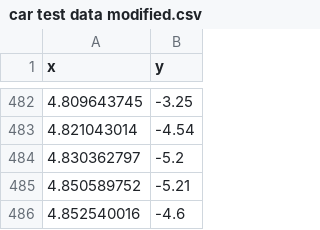
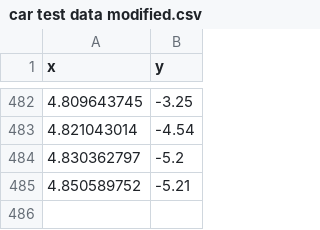
Before and after one commit to awnorth/projectDATA, a CSV file: car test data modified.csv, drawn as a sheet; only a part is shown, gaps mark what is left out; the diff names each change by its address in the sheet, - before the commit and + after, or states it on an @@ line.

Commit message:
Add files via upload

```diff
--- a/car test data modified.csv
+++ b/car test data modified.csv
-row 486: 4.852540016 | -4.6
```
